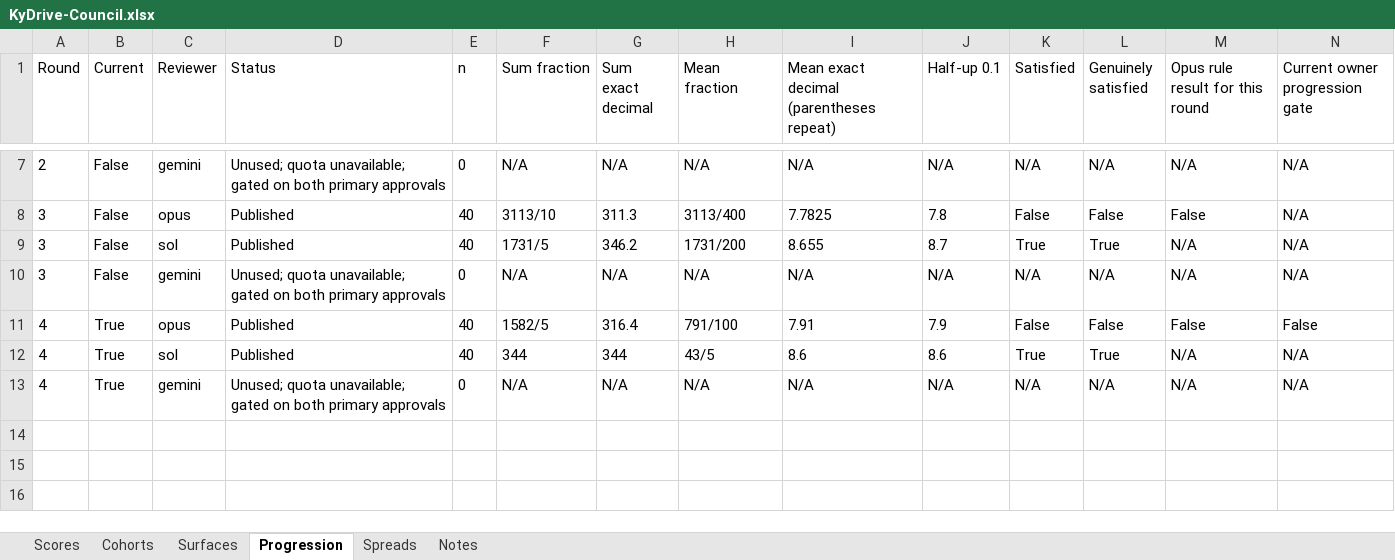
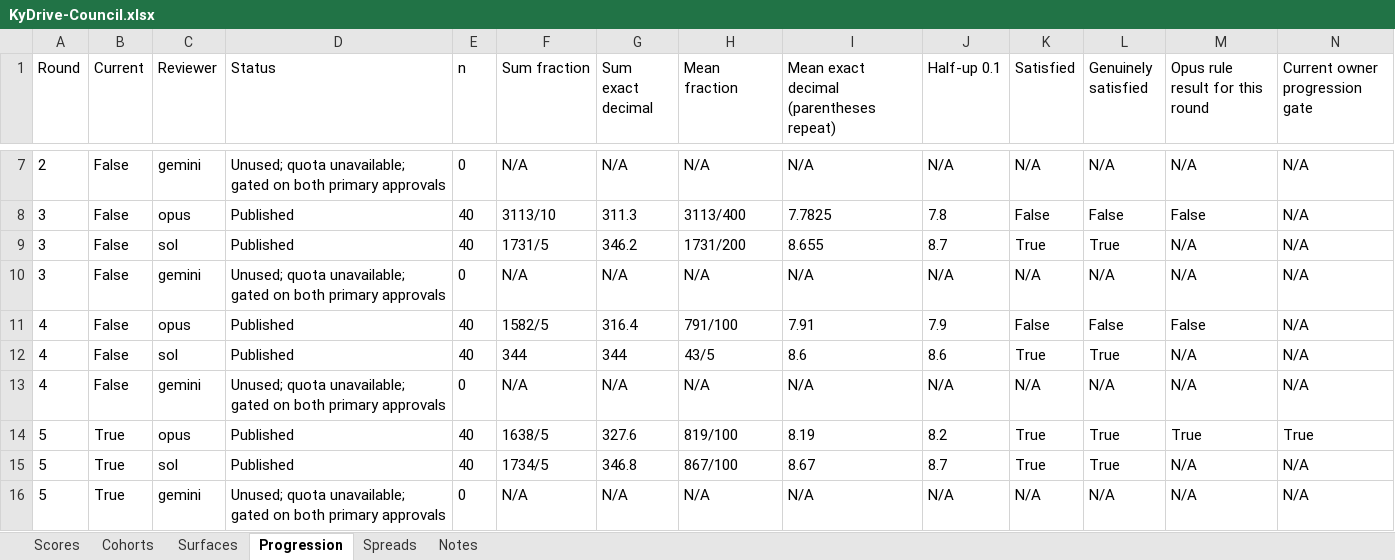
Before and after one commit to Busnes-app/kydrive-server, an Excel workbook: docs/ui-drive-eight/KyDrive-Council.xlsx, sheet Progression, drawn as a sheet; only a part is shown, gaps mark what is left out; values as stored, in another font and other column widths than the file's, no borders; the diff names each change by its address in the sheet, - before the commit and + after, or states it on an @@ line.

Commit message:
accept drive visual progression with round five evidence
Preserve independently frozen Opus8.19 and Sol8.67 scores, exact arithmetic and final workbook. Apply the owner’s Opus-only8.2 gate, retain measured residuals and stop cosmetic iteration; close the owned local fixture while hosted CI and security remain separate.

```diff
--- a/docs/ui-drive-eight/KyDrive-Council.xlsx (sheet Progression)
+++ b/docs/ui-drive-eight/KyDrive-Council.xlsx (sheet Progression)
-B11:B13 (Current): True
+B11:B13 (Current): False
-N11 (Current owner progression gate): False
+N11 (Current owner progression gate): N/A
+row 14: 5 | True | opus | Published | 40 | 1638/5 | 327.6 | 819/100 | 8.19 | 8.2 | True | True | True | True
+row 15: 5 | True | sol | Published | 40 | 1734/5 | 346.8 | 867/100 | 8.67 | 8.7 | True | True | N/A | N/A
+row 16: 5 | True | gemini | Unused; quota unavailable; gated on both primary approvals | 0 | N/A | N/A | N/A | N/A | N/A | N/A | N/A | N/A | N/A
```
Also changed, not shown: sheet Spreads, sheet Scores, sheet Surfaces, sheet Cohorts, sheet Notes, 14 other files.
